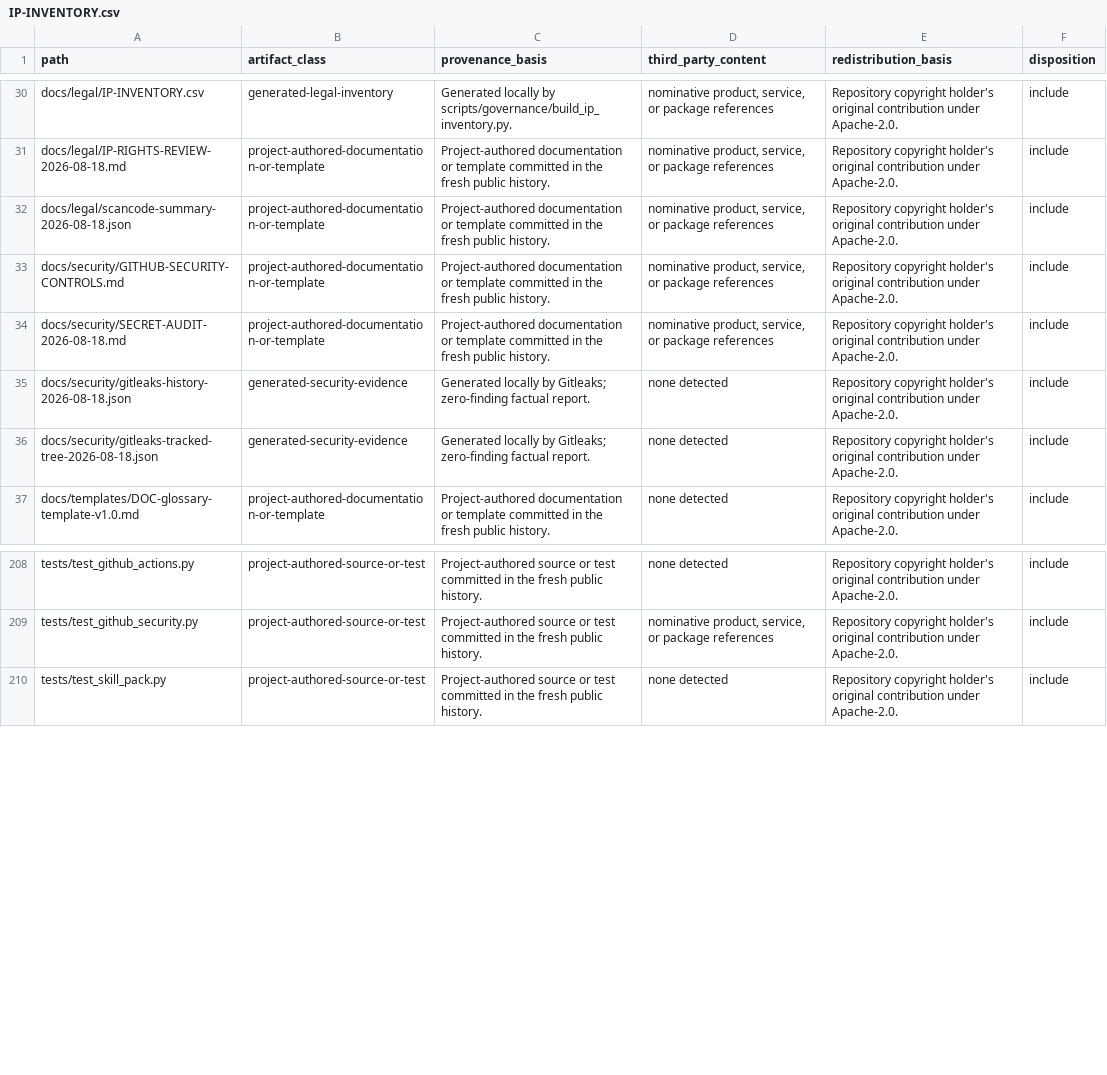
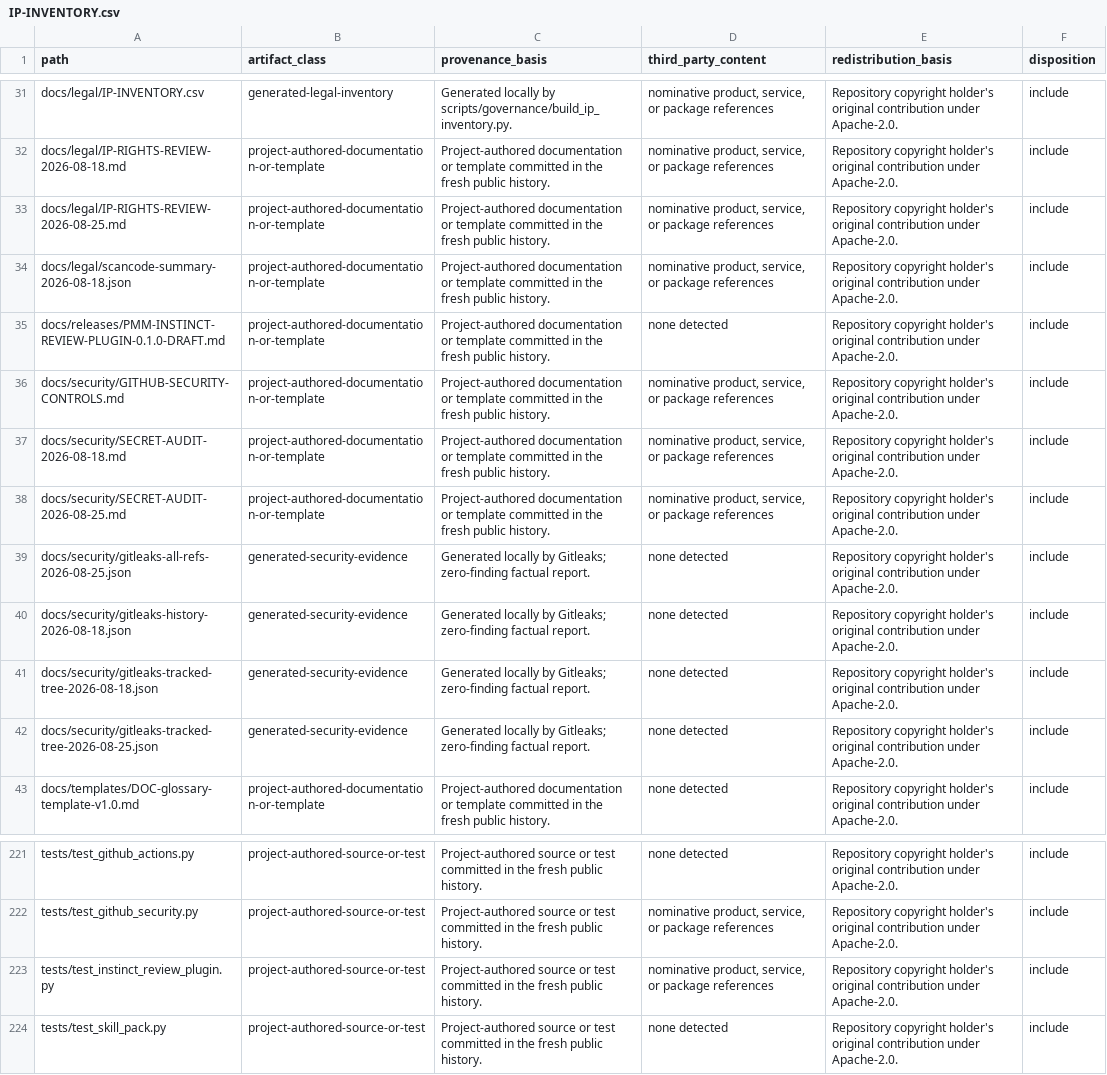
Before and after one commit to alex-bea/pmm-engine-toolkit, a CSV file: docs/legal/IP-INVENTORY.csv, drawn as a sheet; only a part is shown, gaps mark what is left out; the diff covers the shown part only.

Commit message:
feat: publish portable instinct review plugin

```diff
--- a/docs/legal/IP-INVENTORY.csv
+++ b/docs/legal/IP-INVENTORY.csv
@@ -31,7 +32,12 @@ docs/legal/IP-INVENTORY.csv,generated-legal-inventory,Generated locally by scrip
 docs/legal/IP-RIGHTS-REVIEW-2026-08-18.md,project-authored-documentation-or-template,Project-authored documentation or template committed in the fresh public history.,"nominative product, service, or package references",Repository copyright holder's original contribution under Apache-2.0.,include
+docs/legal/IP-RIGHTS-REVIEW-2026-08-25.md,project-authored-documentation-or-template,Project-authored documentation or template committed in the fresh public history.,"nominative product, service, or package references",Repository copyright holder's original contribution under Apache-2.0.,include
 docs/legal/scancode-summary-2026-08-18.json,project-authored-documentation-or-template,Project-authored documentation or template committed in the fresh public history.,"nominative product, service, or package references",Repository copyright holder's original contribution under Apache-2.0.,include
+docs/releases/PMM-INSTINCT-REVIEW-PLUGIN-0.1.0-DRAFT.md,project-authored-documentation-or-template,Project-authored documentation or template committed in the fresh public history.,none detected,Repository copyright holder's original contribution under Apache-2.0.,include
 docs/security/GITHUB-SECURITY-CONTROLS.md,project-authored-documentation-or-template,Project-authored documentation or template committed in the fresh public history.,"nominative product, service, or package references",Repository copyright holder's original contribution under Apache-2.0.,include
 docs/security/SECRET-AUDIT-2026-08-18.md,project-authored-documentation-or-template,Project-authored documentation or template committed in the fresh public history.,"nominative product, service, or package references",Repository copyright holder's original contribution under Apache-2.0.,include
+docs/security/SECRET-AUDIT-2026-08-25.md,project-authored-documentation-or-template,Project-authored documentation or template committed in the fresh public history.,"nominative product, service, or package references",Repository copyright holder's original contribution under Apache-2.0.,include
+docs/security/gitleaks-all-refs-2026-08-25.json,generated-security-evidence,Generated locally by Gitleaks; zero-finding factual report.,none detected,Repository copyright holder's original contribution under Apache-2.0.,include
 docs/security/gitleaks-history-2026-08-18.json,generated-security-evidence,Generated locally by Gitleaks; zero-finding factual report.,none detected,Repository copyright holder's original contribution under Apache-2.0.,include
 docs/security/gitleaks-tracked-tree-2026-08-18.json,generated-security-evidence,Generated locally by Gitleaks; zero-finding factual report.,none detected,Repository copyright holder's original contribution under Apache-2.0.,include
+docs/security/gitleaks-tracked-tree-2026-08-25.json,generated-security-evidence,Generated locally by Gitleaks; zero-finding factual report.,none detected,Repository copyright holder's original contribution under Apache-2.0.,include
 docs/templates/DOC-glossary-template-v1.0.md,project-authored-documentation-or-template,Project-authored documentation or template committed in the fresh public history.,none detected,Repository copyright holder's original contribution under Apache-2.0.,include
@@ -209,2 +222,3 @@ tests/test_github_actions.py,project-authored-source-or-test,Project-authored so
 tests/test_github_security.py,project-authored-source-or-test,Project-authored source or test committed in the fresh public history.,"nominative product, service, or package references",Repository copyright holder's original contribution under Apache-2.0.,include
+tests/test_instinct_review_plugin.py,project-authored-source-or-test,Project-authored source or test committed in the fresh public history.,"nominative product, service, or package references",Repository copyright holder's original contribution under Apache-2.0.,include
 tests/test_skill_pack.py,project-authored-source-or-test,Project-authored source or test committed in the fresh public history.,none detected,Repository copyright holder's original contribution under Apache-2.0.,include
```
Also changed, not shown: 14 added rows and 6 removed rows elsewhere in this file, 36 other files.
